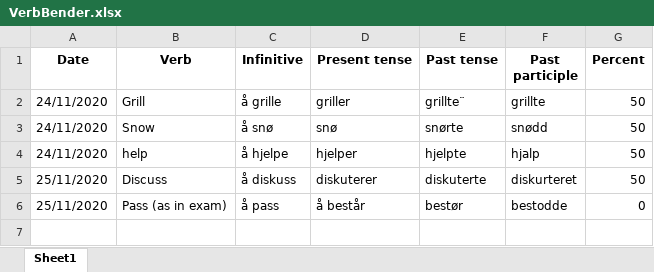
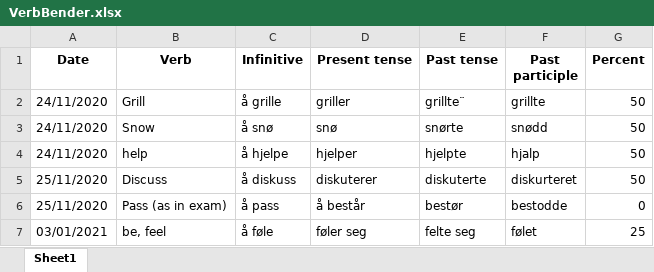
Before and after one commit to Amarilda/Norsk, an Excel workbook: VerbBender.xlsx, sheet Sheet1, drawn as a sheet; values as stored, in another font and other column widths than the file's, no borders; the diff names each change by its address in the sheet, - before the commit and + after, or states it on an @@ line.

Commit message:
Update VerbBender.xlsx

```diff
--- a/VerbBender.xlsx (sheet Sheet1)
+++ b/VerbBender.xlsx (sheet Sheet1)
+row 7: 03/01/2021 | be, feel | å føle | føler seg | felte seg | følet | 25
```
